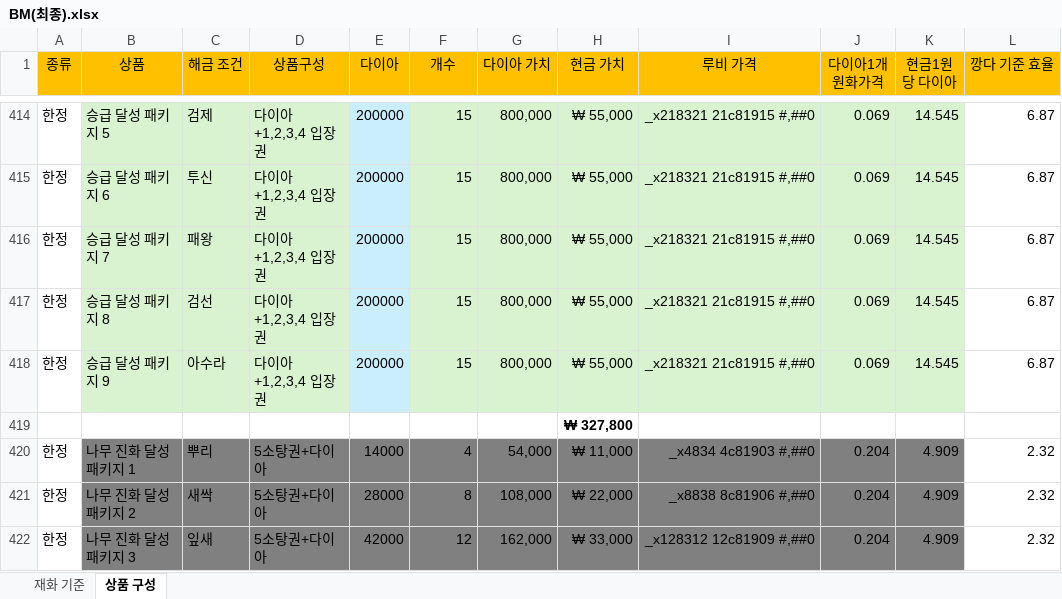
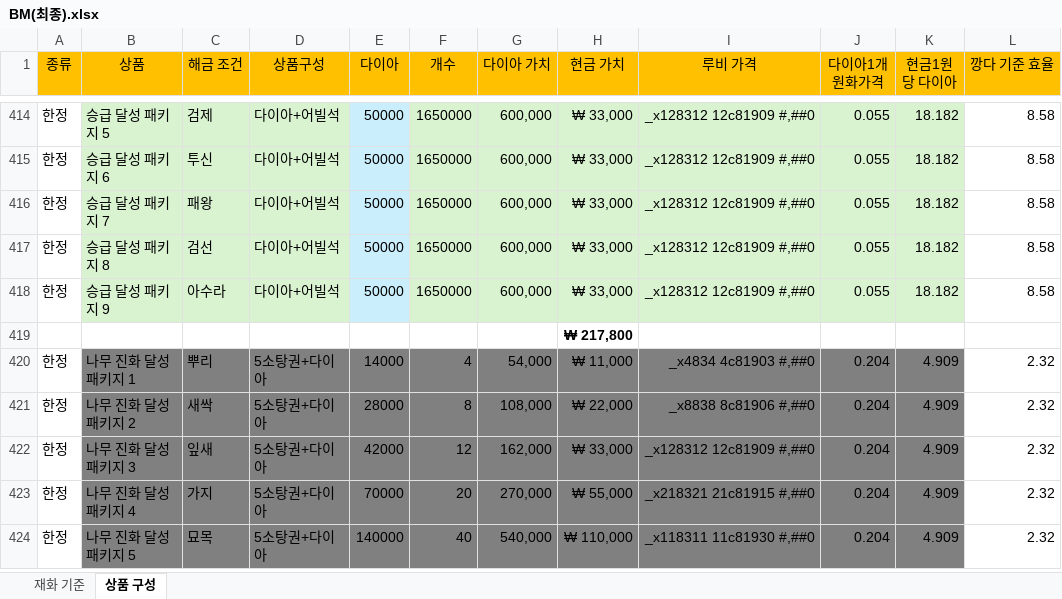
Before and after one commit to asgasgasgasfasfas/exel, an Excel workbook: BM(최종).xlsx, sheet 상품 구성, drawn as a sheet; only a part is shown, gaps mark what is left out; the shorter side is filled out with more unchanged rows; values as stored, in another font and other column widths than the file's, no borders; conditional formats not drawn; the diff covers the shown part only; the diff names each change by its address in the sheet, - before the commit and + after, or states it on an @@ line.

```diff
--- a/BM(최종).xlsx (sheet 상품 구성)
+++ b/BM(최종).xlsx (sheet 상품 구성)
-D414:D418 (상품구성): 다이아+1,2,3,4 입장권
+D414:D418 (상품구성): 다이아+어빌석
-E414:E418 (다이아): 200000
+E414:E418 (다이아): 50000
-F414:F418 (개수): 15
+F414:F418 (개수): 1650000
-G414:G418 (다이아 가치): 800,000
+G414:G418 (다이아 가치): 600,000
-H414:H418 (현금 가치): ₩ 55,000
+H414:H418 (현금 가치): ₩ 33,000
-I414:I418 (루비 가격): _x218321 21c81915 #,##0
+I414:I418 (루비 가격): _x128312 12c81909 #,##0
-J414:J418 (다이아1개 원화가격): 0.069
+J414:J418 (다이아1개 원화가격): 0.055
-K414:K418 (현금1원당 다이아): 14.545
+K414:K418 (현금1원당 다이아): 18.182
-L414:L418 (깡다 기준 효율): 6.87
+L414:L418 (깡다 기준 효율): 8.58
-H419 (현금 가치): ₩ 327,800
+H419 (현금 가치): ₩ 217,800
```
Also changed, not shown: 28 edited cells elsewhere in this sheet.
